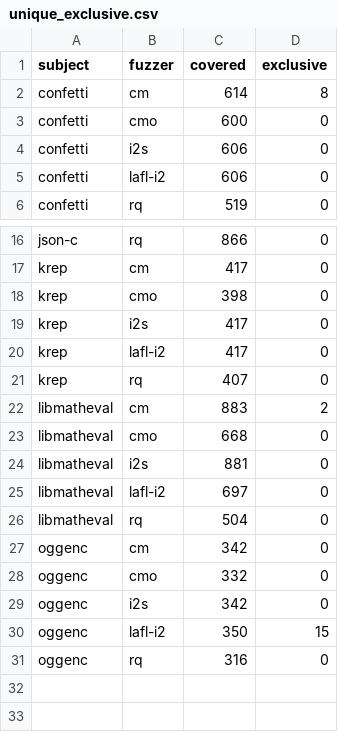
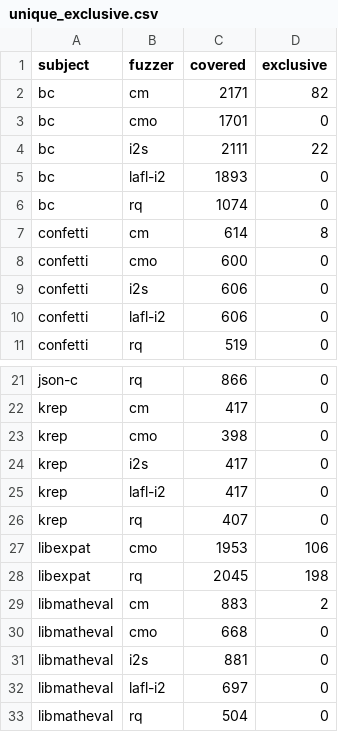
Before and after one commit to R-Fuzz/symsan, a CSV file: eval/results/2026-11-03/unique_lines/unique_exclusive.csv, drawn as a sheet; only a part is shown, gaps mark what is left out; the shorter side is filled out with more unchanged rows; the diff covers the shown part only.

```diff
--- a/eval/results/2026-11-03/unique_lines/unique_exclusive.csv
+++ b/eval/results/2026-11-03/unique_lines/unique_exclusive.csv
@@ -1,2 +1,7 @@
 subject,fuzzer,covered,exclusive
+bc,cm,2171,82
+bc,cmo,1701,0
+bc,i2s,2111,22
+bc,lafl-i2,1893,0
+bc,rq,1074,0
 confetti,cm,614,8
@@ -21,2 +26,4 @@ krep,lafl-i2,417,0
 krep,rq,407,0
+libexpat,cmo,1953,106
+libexpat,rq,2045,198
 libmatheval,cm,883,2
```
Also changed, not shown: 20 added rows elsewhere in this file, eval/results/2026-11-03/unique_lines/unique_pairwise.csv, 14 other files.
